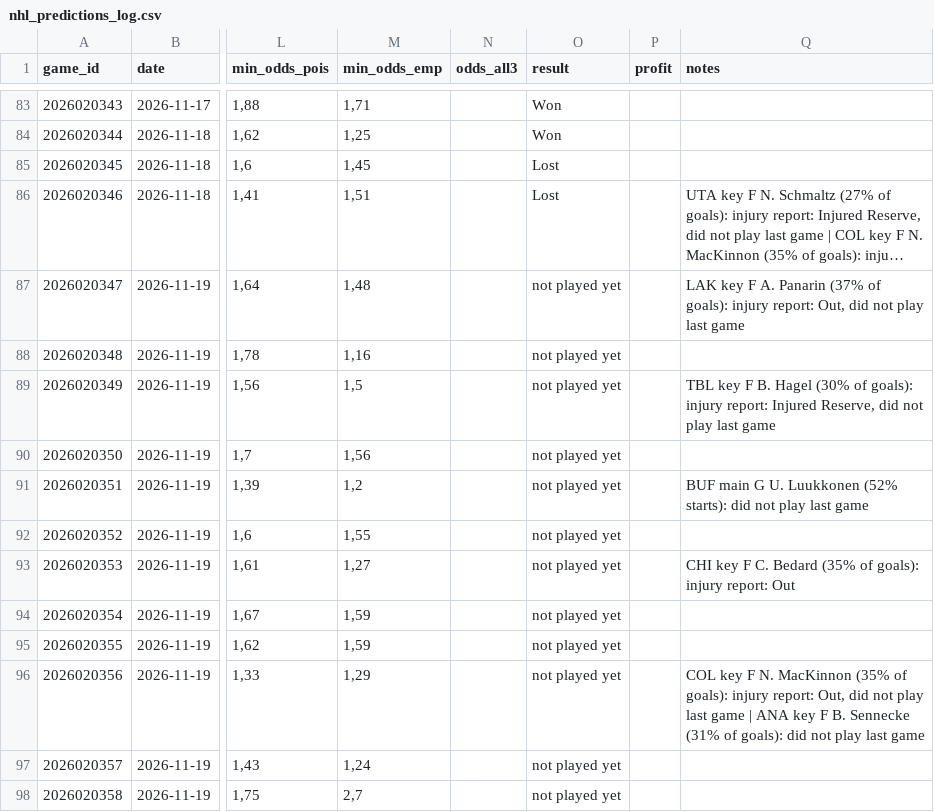
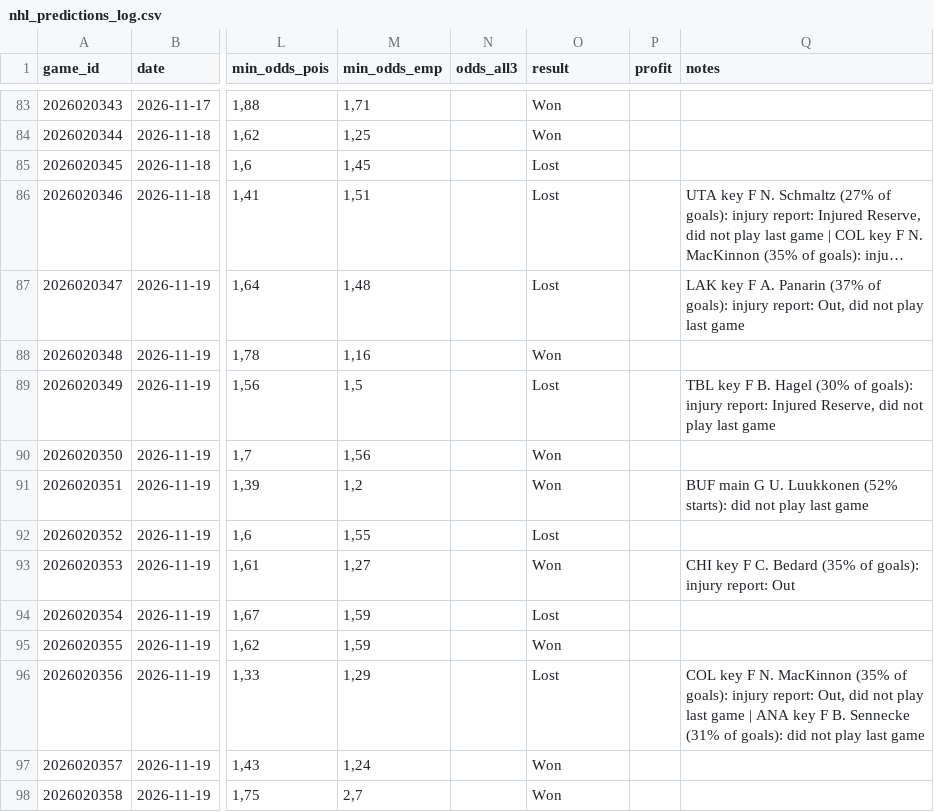
Before and after one commit to LiloGeno/nhl_periods, a CSV file: nhl_predictions_log.csv, drawn as a sheet; only a part is shown, gaps mark what is left out; long unchanged cells end in …; the diff names each change by its address in the sheet, - before the commit and + after, or states it on an @@ line.

```diff
--- a/nhl_predictions_log.csv
+++ b/nhl_predictions_log.csv
-O87 (result): not played yet
+O87 (result): Lost
-O88 (result): not played yet
+O88 (result): Won
-O89 (result): not played yet
+O89 (result): Lost
-O90:O91 (result): not played yet
+O90:O91 (result): Won
-O92 (result): not played yet
+O92 (result): Lost
-O93 (result): not played yet
+O93 (result): Won
-O94 (result): not played yet
+O94 (result): Lost
-O95 (result): not played yet
+O95 (result): Won
-O96 (result): not played yet
+O96 (result): Lost
-O97:O98 (result): not played yet
+O97:O98 (result): Won
```
Also changed, not shown: 6 other files.
